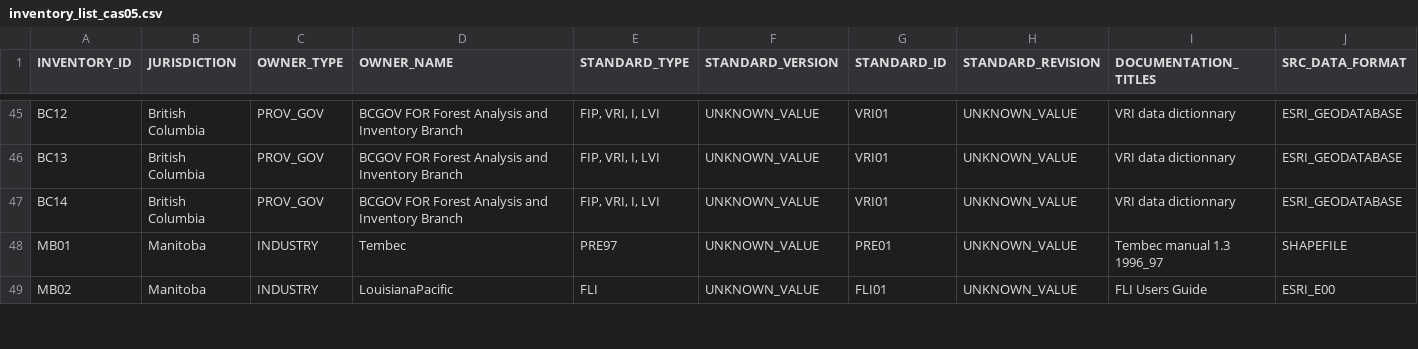
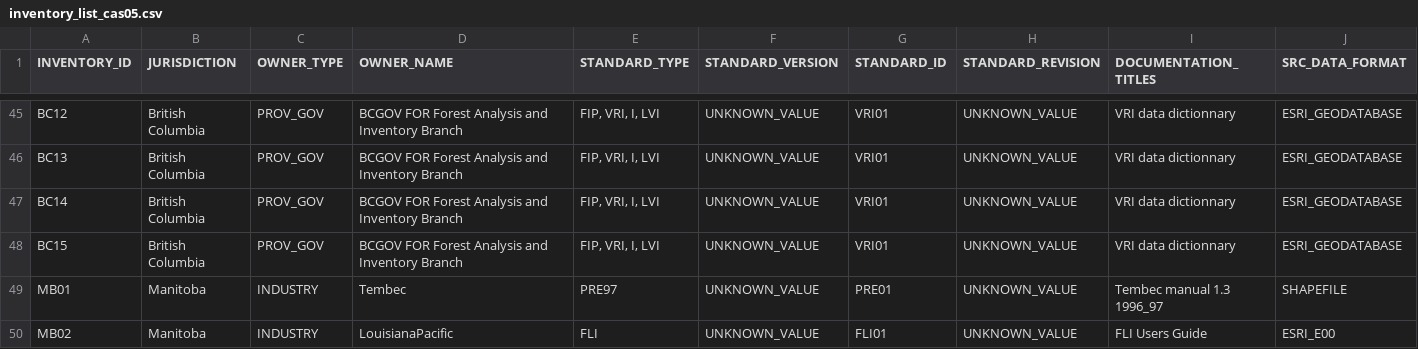
Before and after one commit to zkinvig/CASFRI-zoe, a CSV file: documentation/inventory_list_cas05.csv, drawn as a sheet; only a part is shown, gaps mark what is left out; rows hold the shown columns only; the diff names each change by its address in the sheet, - before the commit and + after, or states it on an @@ line.

Commit message:
add BC 2022 inventory - BC15 conversion and workflow scripts

```diff
--- a/documentation/inventory_list_cas05.csv
+++ b/documentation/inventory_list_cas05.csv
+row 48: BC15 | British Columbia | PROV_GOV | BCGOV FOR Forest Analysis and Inventory Branch | FIP, VRI, I, LVI | UNKNOWN_VALUE | VRI01 | UNKNOWN_VALUE | VRI data dictionnary | ESRI_GEODATABASE
```
Also changed, not shown: 4 other files.
